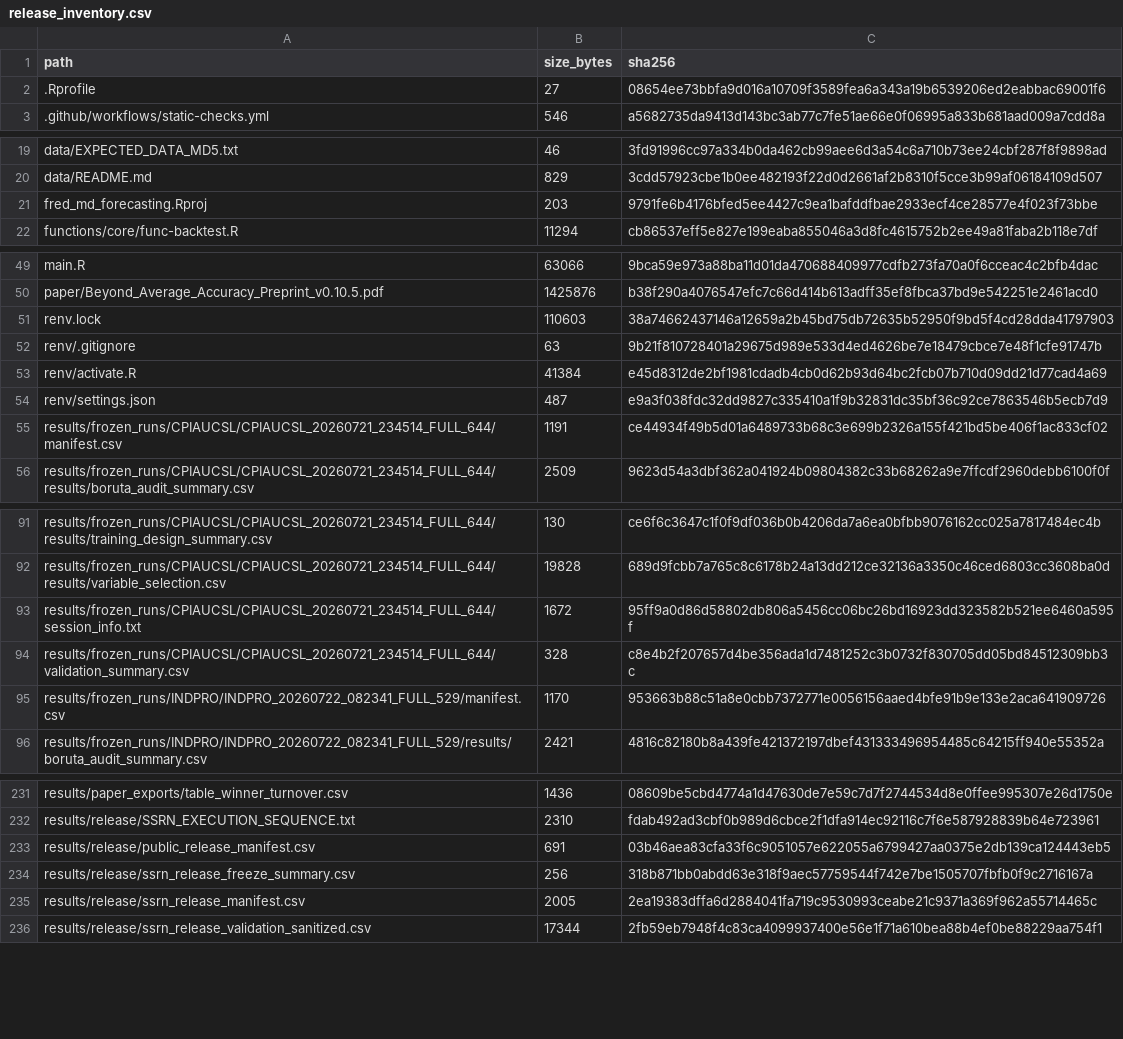
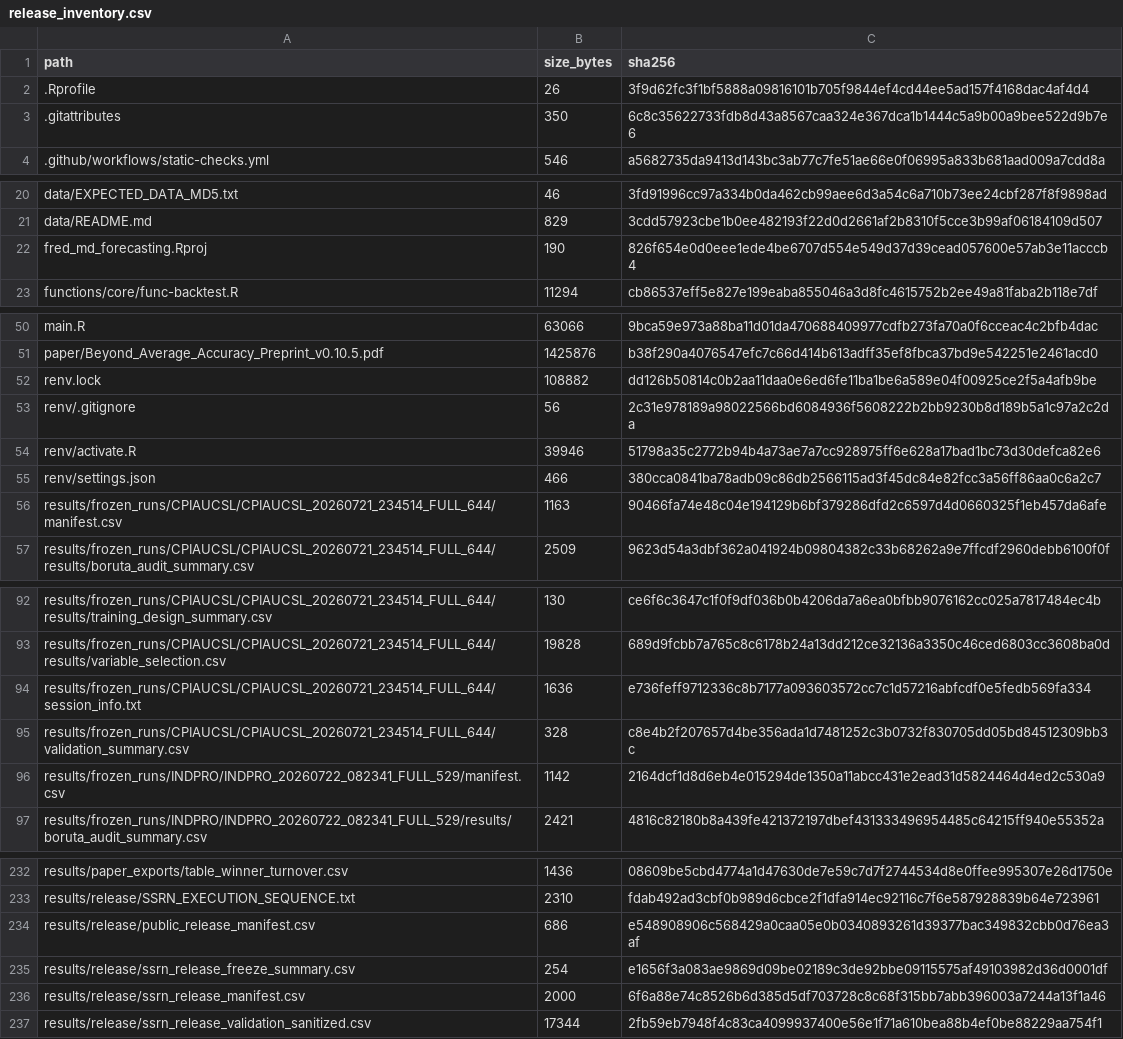
Before and after one commit to slackquant80/ml-econ-forecasting-replication, a CSV file: release_inventory.csv, drawn as a sheet; only a part is shown, gaps mark what is left out; the diff covers the shown part only.

Commit message:
Fix cross-platform release inventory hashing
Fix cross-platform release inventory hashing

```diff
--- a/release_inventory.csv
+++ b/release_inventory.csv
@@ -1,3 +1,4 @@
 path,size_bytes,sha256
-.Rprofile,27,08654ee73bbfa9d016a10709f3589fea6a343a19b6539206ed2eabbac69001f6
+.Rprofile,26,3f9d62fc3f1bf5888a09816101b705f9844ef4cd44ee5ad157f4168dac4af4d4
+.gitattributes,350,6c8c35622733fdb8d43a8567caa324e367dca1b1444c5a9b00a9bee522d9b7e6
 .github/workflows/static-checks.yml,546,a5682735da9413d143bc3ab77c7fe51ae66e0f06995a833b681aad009a7cdd8a
@@ -20,3 +21,3 @@ data/EXPECTED_DATA_MD5.txt,46,3fd91996cc97a334b0da462cb99aee6d3a54c6a710b73ee24c
 data/README.md,829,3cdd57923cbe1b0ee482193f22d0d2661af2b8310f5cce3b99af06184109d507
-fred_md_forecasting.Rproj,203,9791fe6b4176bfed5ee4427c9ea1bafddfbae2933ecf4ce28577e4f023f73bbe
+fred_md_forecasting.Rproj,190,826f654e0d0eee1ede4be6707d554e549d37d39cead057600e57ab3e11acccb4
 functions/core/func-backtest.R,11294,cb86537eff5e827e199eaba855046a3d8fc4615752b2ee49a81faba2b118e7df
@@ -50,7 +51,7 @@ main.R,63066,9bca59e973a88ba11d01da470688409977cdfb273fa70a0f6cceac4c2bfb4dac
 paper/Beyond_Average_Accuracy_Preprint_v0.10.5.pdf,1425876,b38f290a4076547efc7c66d414b613adff35ef8fbca37bd9e542251e2461acd0
-renv.lock,110603,38a74662437146a12659a2b45bd75db72635b52950f9bd5f4cd28dda41797903
-renv/.gitignore,63,9b21f810728401a29675d989e533d4ed4626be7e18479cbce7e48f1cfe91747b
-renv/activate.R,41384,e45d8312de2bf1981cdadb4cb0d62b93d64bc2fcb07b710d09dd21d77cad4a69
-renv/settings.json,487,e9a3f038fdc32dd9827c335410a1f9b32831dc35bf36c92ce7863546b5ecb7d9
-results/frozen_runs/CPIAUCSL/CPIAUCSL_20260721_234514_FULL_644/manifest.csv,1191,ce44934f49b5d01a6489733b68c3e699b2326a155f421bd5be406f1ac833cf02
+renv.lock,108882,dd126b50814c0b2aa11daa0e6ed6fe11ba1be6a589e04f00925ce2f5a4afb9be
+renv/.gitignore,56,2c31e978189a98022566bd6084936f5608222b2bb9230b8d189b5a1c97a2c2da
+renv/activate.R,39946,51798a35c2772b94b4a73ae7a7cc928975ff6e628a17bad1bc73d30defca82e6
+renv/settings.json,466,380cca0841ba78adb09c86db2566115ad3f45dc84e82fcc3a56ff86aa0c6a2c7
+results/frozen_runs/CPIAUCSL/CPIAUCSL_20260721_234514_FULL_644/manifest.csv,1163,90466fa74e48c04e194129b6bf379286dfd2c6597d4d0660325f1eb457da6afe
 results/frozen_runs/CPIAUCSL/CPIAUCSL_20260721_234514_FULL_644/results/boruta_audit_summary.csv,2509,9623d54a3dbf362a041924b09804382c33b68262a9e7ffcdf2960debb6100f0f
@@ -92,5 +93,5 @@ results/frozen_runs/CPIAUCSL/CPIAUCSL_20260721_234514_FULL_644/results/training_
 results/frozen_runs/CPIAUCSL/CPIAUCSL_20260721_234514_FULL_644/results/variable_selection.csv,19828,689d9fcbb7a765c8c6178b24a13dd212ce32136a3350c46ced6803cc3608ba0d
-results/frozen_runs/CPIAUCSL/CPIAUCSL_20260721_234514_FULL_644/session_info.txt,1672,95ff9a0d86d58802db806a5456cc06bc26bd16923dd323582b521ee6460a595f
+results/frozen_runs/CPIAUCSL/CPIAUCSL_20260721_234514_FULL_644/session_info.txt,1636,e736feff9712336c8b7177a093603572cc7c1d57216abfcdf0e5fedb569fa334
 results/frozen_runs/CPIAUCSL/CPIAUCSL_20260721_234514_FULL_644/validation_summary.csv,328,c8e4b2f207657d4be356ada1d7481252c3b0732f830705dd05bd84512309bb3c
-results/frozen_runs/INDPRO/INDPRO_20260722_082341_FULL_529/manifest.csv,1170,953663b88c51a8e0cbb7372771e0056156aaed4bfe91b9e133e2aca641909726
+results/frozen_runs/INDPRO/INDPRO_20260722_082341_FULL_529/manifest.csv,1142,2164dcf1d8d6eb4e015294de1350a11abcc431e2ead31d5824464d4ed2c530a9
 results/frozen_runs/INDPRO/INDPRO_20260722_082341_FULL_529/results/boruta_audit_summary.csv,2421,4816c82180b8a439fe421372197dbef431333496954485c64215ff940e55352a
@@ -232,5 +233,5 @@ results/paper_exports/table_winner_turnover.csv,1436,08609be5cbd4774a1d47630de7e
 results/release/SSRN_EXECUTION_SEQUENCE.txt,2310,fdab492ad3cbf0b989d6cbce2f1dfa914ec92116c7f6e587928839b64e723961
-results/release/public_release_manifest.csv,691,03b46aea83cfa33f6c9051057e622055a6799427aa0375e2db139ca124443eb5
-results/release/ssrn_release_freeze_summary.csv,256,318b871bb0abdd63e318f9aec57759544f742e7be1505707fbfb0f9c2716167a
-results/release/ssrn_release_manifest.csv,2005,2ea19383dffa6d2884041fa719c9530993ceabe21c9371a369f962a55714465c
+results/release/public_release_manifest.csv,686,e548908906c568429a0caa05e0b0340893261d39377bac349832cbb0d76ea3af
+results/release/ssrn_release_freeze_summary.csv,254,e1656f3a083ae9869d09be02189c3de92bbe09115575af49103982d36d0001df
+results/release/ssrn_release_manifest.csv,2000,6f6a88e74c8526b6d385d5df703728c8c68f315bb7abb396003a7244a13f1a46
 results/release/ssrn_release_validation_sanitized.csv,17344,2fb59eb7948f4c83ca4099937400e56e1f71a610bea88b4ef0be88229aa754f1
```
Also changed, not shown: 20 edited cells elsewhere in this file, 3 other files.
